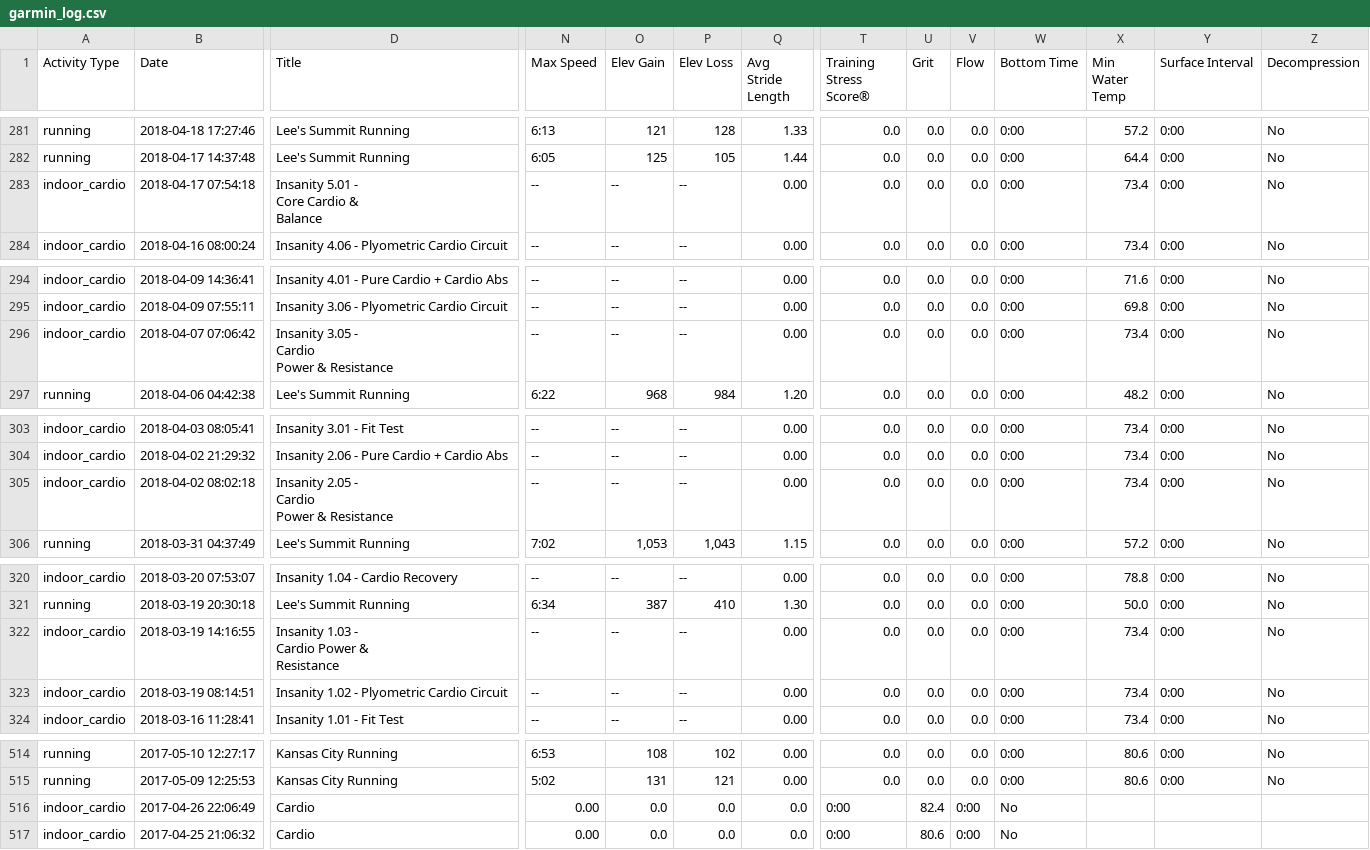
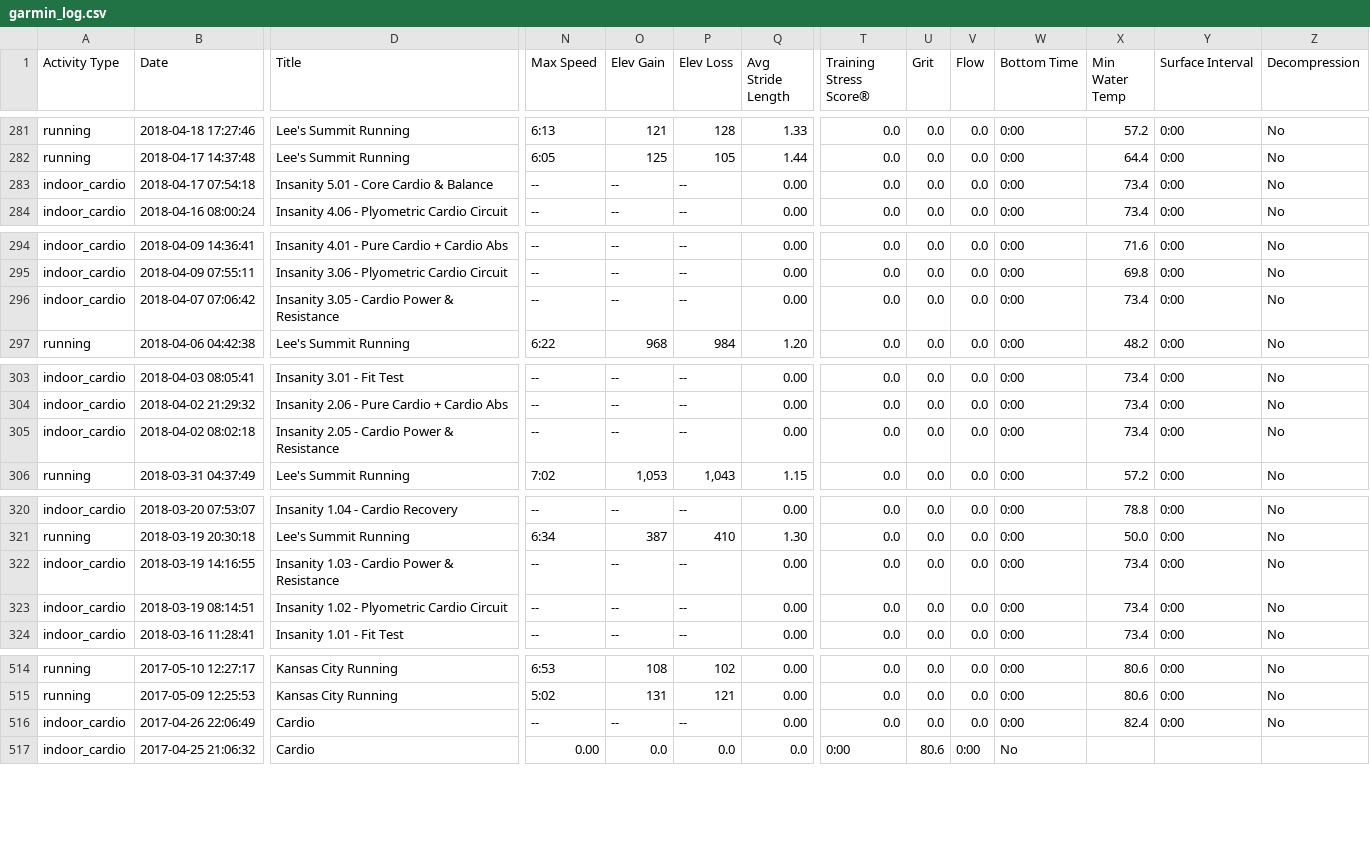
Before and after one commit to johnsug/garmin, a CSV file: garmin_log.csv, drawn as a sheet; only a part is shown, gaps mark what is left out; ↵ is a line break in a cell; the diff names each change by its address in the sheet, - before the commit and + after, or states it on an @@ line.

Commit message:
Update garmin_log.csv

```diff
--- a/garmin_log.csv
+++ b/garmin_log.csv
-D283 (Title): Insanity 5.01 - ↵ Core Cardio & ↵ Balance
+D283 (Title): Insanity 5.01 - Core Cardio & Balance
-D296 (Title): Insanity 3.05 - ↵ Cardio ↵ Power & Resistance
+D296 (Title): Insanity 3.05 - Cardio Power & Resistance
-D305 (Title): Insanity 2.05 - ↵ Cardio ↵ Power & Resistance
+D305 (Title): Insanity 2.05 - Cardio Power & Resistance
-D322 (Title): Insanity 1.03 - ↵ Cardio Power & ↵ Resistance
+D322 (Title): Insanity 1.03 - Cardio Power & Resistance
-N516 (Max Speed): 0.00
+N516 (Max Speed): --
-O516 (Elev Gain): 0.0
+O516 (Elev Gain): --
-P516 (Elev Loss): 0.0
+P516 (Elev Loss): --
-Q516 (Avg Stride Length): 0.0
+Q516 (Avg Stride Length): 0.00
-T516 (Training Stress Score®): 0:00
+T516 (Training Stress Score®): 0.0
-U516 (Grit): 82.4
+U516 (Grit): 0.0
-V516 (Flow): 0:00
+V516 (Flow): 0.0
-W516 (Bottom Time): No
+W516 (Bottom Time): 0:00
-X516 (Min Water Temp): (empty)
+X516 (Min Water Temp): 82.4
-Y516 (Surface Interval): (empty)
+Y516 (Surface Interval): 0:00
-Z516 (Decompression): (empty)
+Z516 (Decompression): No
```
